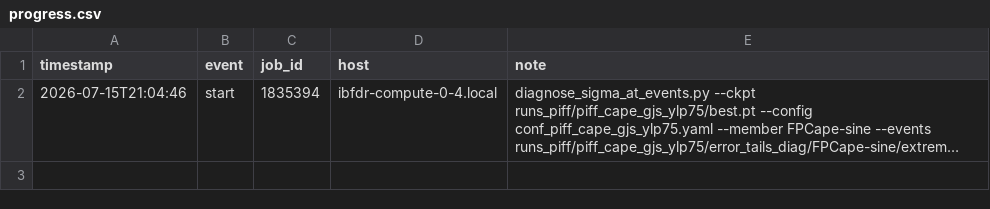
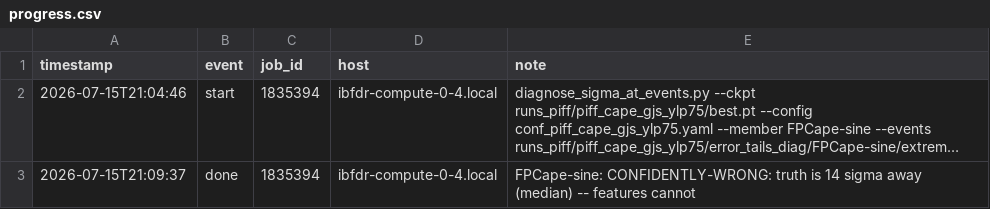
Before and after one commit to sanaamouzahir/qg-closure, a CSV file: reports/sigma_events_cape/progress.csv, drawn as a sheet; long unchanged cells end in …; the diff names each change by its address in the sheet, - before the commit and + after, or states it on an @@ line.

Commit message:
[cluster][digest] sigma_events_cape done (1835394)

```diff
--- a/reports/sigma_events_cape/progress.csv
+++ b/reports/sigma_events_cape/progress.csv
+row 3: 2026-07-15T21:09:37 | done | 1835394 | ibfdr-compute-0-4.local | FPCape-sine: CONFIDENTLY-WRONG: truth is 14 sigma away (median) -- features cannot
```
Also changed, not shown: 2 other files.
